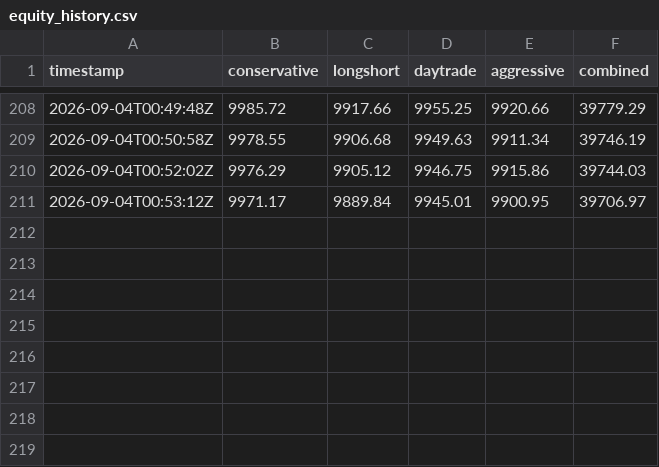
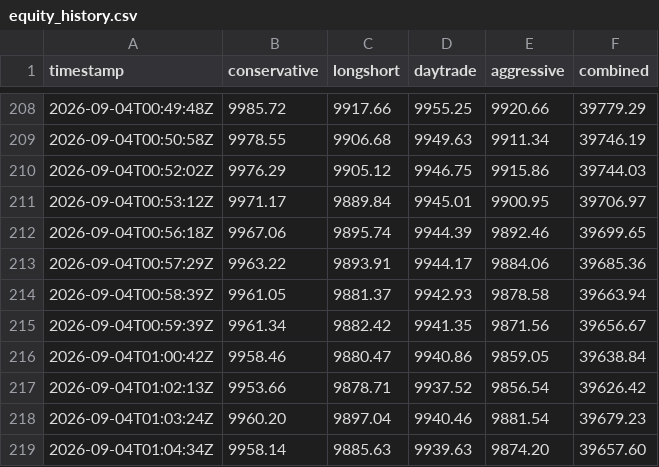
Before and after one commit to Bash-Collects-Crypto/Kirktron, a CSV file: equity_history.csv, drawn as a sheet; only a part is shown, gaps mark what is left out; the diff names each change by its address in the sheet, - before the commit and + after, or states it on an @@ line.

```diff
--- a/equity_history.csv
+++ b/equity_history.csv
+row 212: 2026-09-04T00:56:18Z | 9967.06 | 9895.74 | 9944.39 | 9892.46 | 39699.65
+row 213: 2026-09-04T00:57:29Z | 9963.22 | 9893.91 | 9944.17 | 9884.06 | 39685.36
+row 214: 2026-09-04T00:58:39Z | 9961.05 | 9881.37 | 9942.93 | 9878.58 | 39663.94
+row 215: 2026-09-04T00:59:39Z | 9961.34 | 9882.42 | 9941.35 | 9871.56 | 39656.67
+row 216: 2026-09-04T01:00:42Z | 9958.46 | 9880.47 | 9940.86 | 9859.05 | 39638.84
+row 217: 2026-09-04T01:02:13Z | 9953.66 | 9878.71 | 9937.52 | 9856.54 | 39626.42
+row 218: 2026-09-04T01:03:24Z | 9960.20 | 9897.04 | 9940.46 | 9881.54 | 39679.23
+row 219: 2026-09-04T01:04:34Z | 9958.14 | 9885.63 | 9939.63 | 9874.20 | 39657.60
```
Also changed, not shown: 5 other files.
